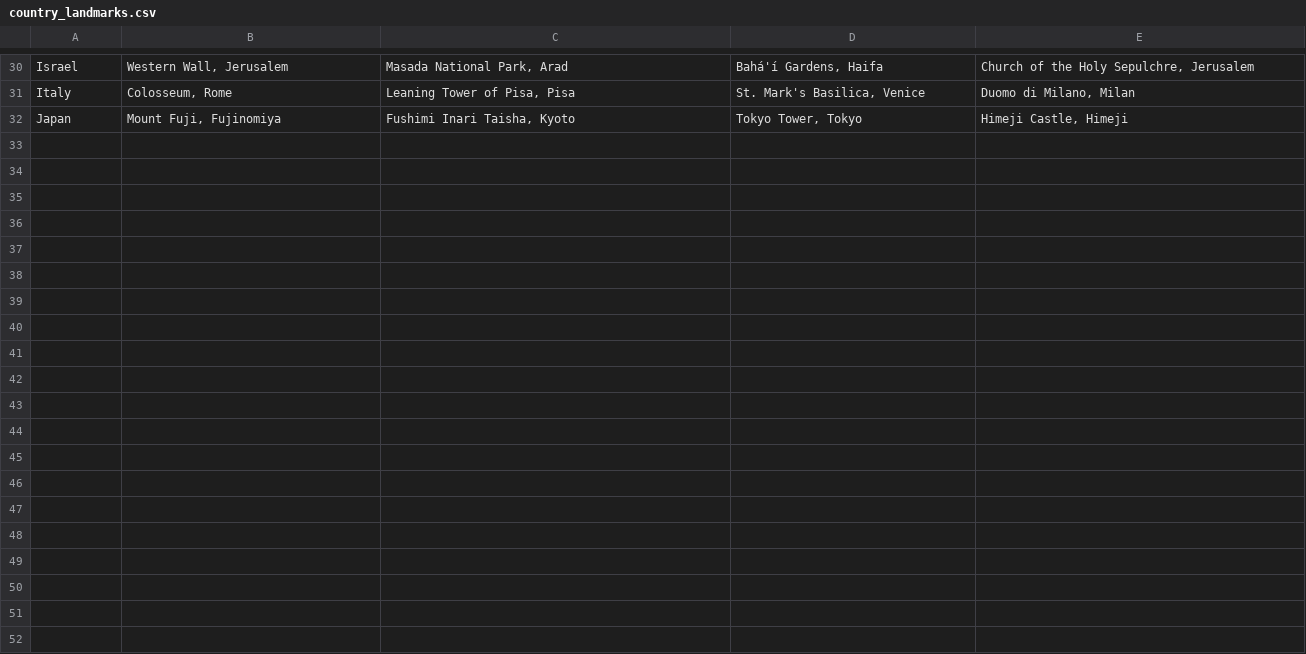
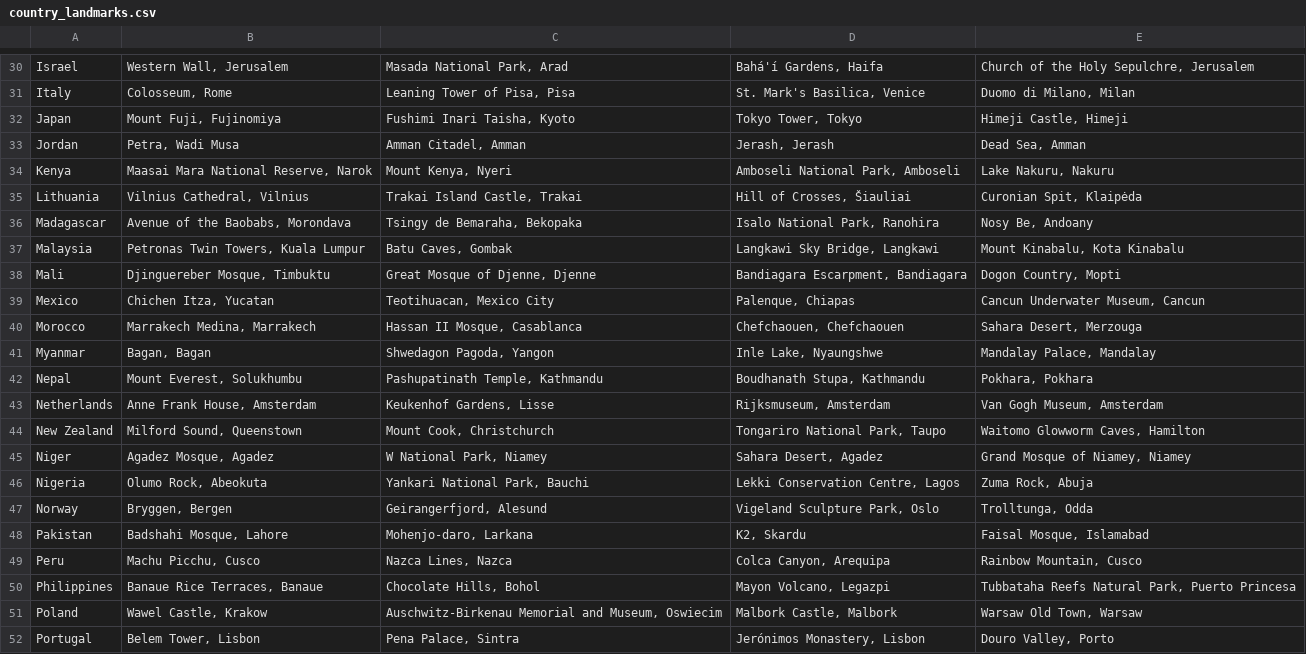
Before and after one commit to manaty/country-game, a CSV file: files/country_landmarks.csv, drawn as a sheet; only a part is shown, gaps mark what is left out; the diff covers the shown part only; the diff names each change by its address in the sheet, - before the commit and + after, or states it on an @@ line.

```diff
--- a/files/country_landmarks.csv
+++ b/files/country_landmarks.csv
+row 33: Jordan | Petra, Wadi Musa | Amman Citadel, Amman | Jerash, Jerash | Dead Sea, Amman
+row 34: Kenya | Maasai Mara National Reserve, Narok | Mount Kenya, Nyeri | Amboseli National Park, Amboseli | Lake Nakuru, Nakuru
+row 35: Lithuania | Vilnius Cathedral, Vilnius | Trakai Island Castle, Trakai | Hill of Crosses, Šiauliai | Curonian Spit, Klaipėda
+row 36: Madagascar | Avenue of the Baobabs, Morondava | Tsingy de Bemaraha, Bekopaka | Isalo National Park, Ranohira | Nosy Be, Andoany
+row 37: Malaysia | Petronas Twin Towers, Kuala Lumpur | Batu Caves, Gombak | Langkawi Sky Bridge, Langkawi | Mount Kinabalu, Kota Kinabalu
+row 38: Mali | Djinguereber Mosque, Timbuktu | Great Mosque of Djenne, Djenne | Bandiagara Escarpment, Bandiagara | Dogon Country, Mopti
+row 39: Mexico | Chichen Itza, Yucatan | Teotihuacan, Mexico City | Palenque, Chiapas | Cancun Underwater Museum, Cancun
+row 40: Morocco | Marrakech Medina, Marrakech | Hassan II Mosque, Casablanca | Chefchaouen, Chefchaouen | Sahara Desert, Merzouga
+row 41: Myanmar | Bagan, Bagan | Shwedagon Pagoda, Yangon | Inle Lake, Nyaungshwe | Mandalay Palace, Mandalay
+row 42: Nepal | Mount Everest, Solukhumbu | Pashupatinath Temple, Kathmandu | Boudhanath Stupa, Kathmandu | Pokhara, Pokhara
+row 43: Netherlands | Anne Frank House, Amsterdam | Keukenhof Gardens, Lisse | Rijksmuseum, Amsterdam | Van Gogh Museum, Amsterdam
+row 44: New Zealand | Milford Sound, Queenstown | Mount Cook, Christchurch | Tongariro National Park, Taupo | Waitomo Glowworm Caves, Hamilton
+row 45: Niger | Agadez Mosque, Agadez | W National Park, Niamey | Sahara Desert, Agadez | Grand Mosque of Niamey, Niamey
+row 46: Nigeria | Olumo Rock, Abeokuta | Yankari National Park, Bauchi | Lekki Conservation Centre, Lagos | Zuma Rock, Abuja
+row 47: Norway | Bryggen, Bergen | Geirangerfjord, Alesund | Vigeland Sculpture Park, Oslo | Trolltunga, Odda
+row 48: Pakistan | Badshahi Mosque, Lahore | Mohenjo-daro, Larkana | K2, Skardu | Faisal Mosque, Islamabad
+row 49: Peru | Machu Picchu, Cusco | Nazca Lines, Nazca | Colca Canyon, Arequipa | Rainbow Mountain, Cusco
+row 50: Philippines | Banaue Rice Terraces, Banaue | Chocolate Hills, Bohol | Mayon Volcano, Legazpi | Tubbataha Reefs Natural Park, Puerto Princesa
+row 51: Poland | Wawel Castle, Krakow | Auschwitz-Birkenau Memorial and Museum, Oswiecim | Malbork Castle, Malbork | Warsaw Old Town, Warsaw
+row 52: Portugal | Belem Tower, Lisbon | Pena Palace, Sintra | Jerónimos Monastery, Lisbon | Douro Valley, Porto
```
Also changed, not shown: 20 added rows elsewhere in this file, files/country game - no landmarks.csv, 43 other files.
